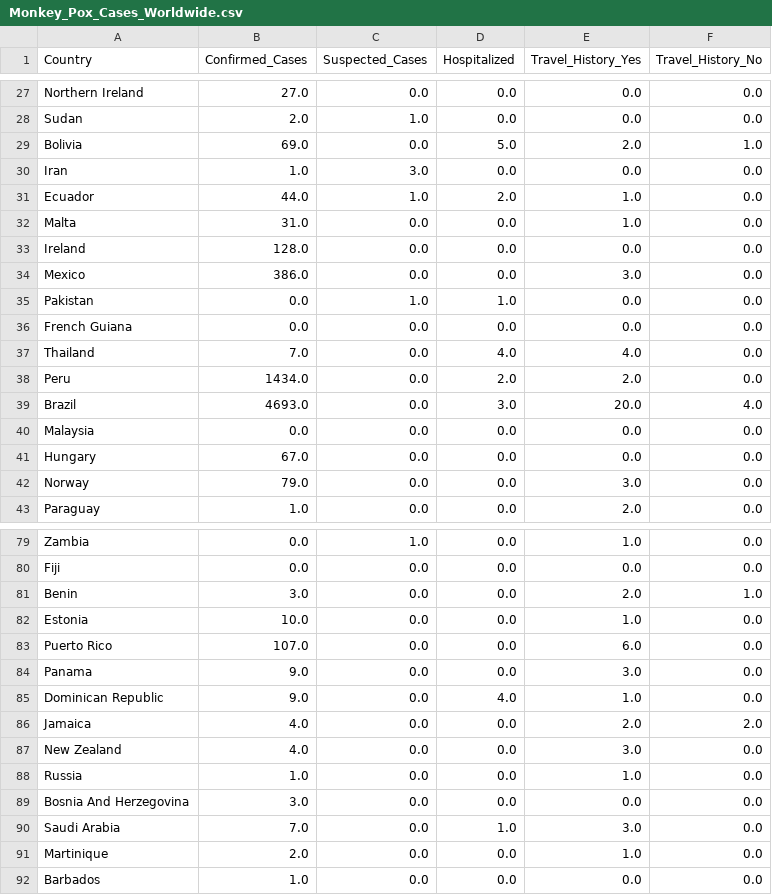
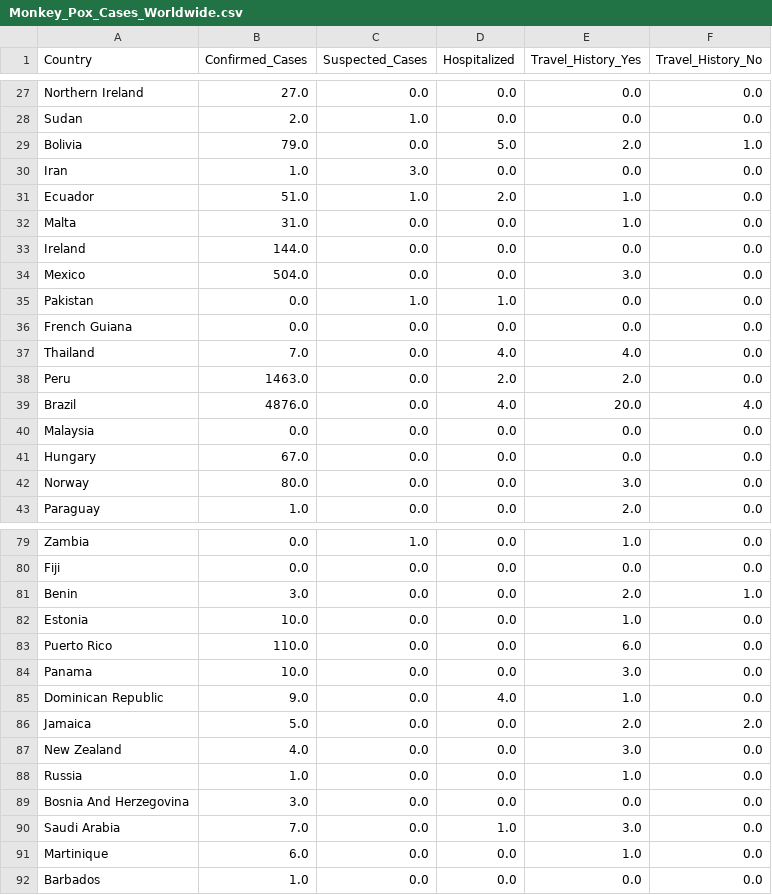
Before and after one commit to data-science101/-pt-BR-Monkeypox-Time-Series, a CSV file: Monkey_Pox_Cases_Worldwide.csv, drawn as a sheet; only a part is shown, gaps mark what is left out; the diff covers the shown part only.

```diff
--- a/Monkey_Pox_Cases_Worldwide.csv
+++ b/Monkey_Pox_Cases_Worldwide.csv
@@ -28,8 +28,8 @@ Northern Ireland,27.0,0.0,0.0,0.0,0.0
 Sudan,2.0,1.0,0.0,0.0,0.0
-Bolivia,69.0,0.0,5.0,2.0,1.0
+Bolivia,79.0,0.0,5.0,2.0,1.0
 Iran,1.0,3.0,0.0,0.0,0.0
-Ecuador,44.0,1.0,2.0,1.0,0.0
+Ecuador,51.0,1.0,2.0,1.0,0.0
 Malta,31.0,0.0,0.0,1.0,0.0
-Ireland,128.0,0.0,0.0,0.0,0.0
-Mexico,386.0,0.0,0.0,3.0,0.0
+Ireland,144.0,0.0,0.0,0.0,0.0
+Mexico,504.0,0.0,0.0,3.0,0.0
 Pakistan,0.0,1.0,1.0,0.0,0.0
@@ -37,7 +37,7 @@ French Guiana,0.0,0.0,0.0,0.0,0.0
 Thailand,7.0,0.0,4.0,4.0,0.0
-Peru,1434.0,0.0,2.0,2.0,0.0
-Brazil,4693.0,0.0,3.0,20.0,4.0
+Peru,1463.0,0.0,2.0,2.0,0.0
+Brazil,4876.0,0.0,4.0,20.0,4.0
 Malaysia,0.0,0.0,0.0,0.0,0.0
 Hungary,67.0,0.0,0.0,0.0,0.0
-Norway,79.0,0.0,0.0,3.0,0.0
+Norway,80.0,0.0,0.0,3.0,0.0
 Paraguay,1.0,0.0,0.0,2.0,0.0
@@ -82,6 +82,6 @@ Benin,3.0,0.0,0.0,2.0,1.0
 Estonia,10.0,0.0,0.0,1.0,0.0
-Puerto Rico,107.0,0.0,0.0,6.0,0.0
-Panama,9.0,0.0,0.0,3.0,0.0
+Puerto Rico,110.0,0.0,0.0,6.0,0.0
+Panama,10.0,0.0,0.0,3.0,0.0
 Dominican Republic,9.0,0.0,4.0,1.0,0.0
-Jamaica,4.0,0.0,0.0,2.0,2.0
+Jamaica,5.0,0.0,0.0,2.0,2.0
 New Zealand,4.0,0.0,0.0,3.0,0.0
@@ -90,3 +90,3 @@ Bosnia And Herzegovina,3.0,0.0,0.0,0.0,0.0
 Saudi Arabia,7.0,0.0,1.0,3.0,0.0
-Martinique,2.0,0.0,0.0,1.0,0.0
+Martinique,6.0,0.0,0.0,1.0,0.0
 Barbados,1.0,0.0,0.0,0.0,0.0
```
Also changed, not shown: 14 edited cells elsewhere in this file, Daily_Country_Wise_Confirmed_Cases.csv, 1 other file.
